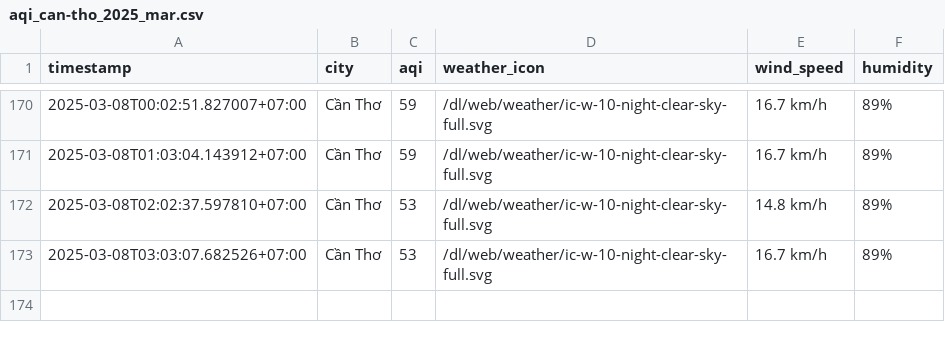
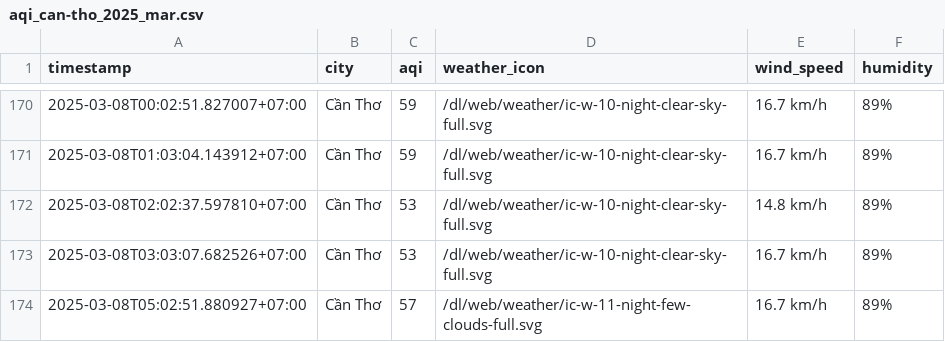
Before and after one commit to nghiahsgs/iqair-dataset, a CSV file: result/can-tho/aqi_can-tho_2025_mar.csv, drawn as a sheet; only a part is shown, gaps mark what is left out.

```diff
--- a/result/can-tho/aqi_can-tho_2025_mar.csv
+++ b/result/can-tho/aqi_can-tho_2025_mar.csv
@@ -173 +173,2 @@ timestamp,city,aqi,weather_icon,wind_speed,humidity
 2025-03-08T03:03:07.682526+07:00,Cần Thơ,53,/dl/web/weather/ic-w-10-night-clear-sky-full.svg,16.7 km/h,89%
+2025-03-08T05:02:51.880927+07:00,Cần Thơ,57,/dl/web/weather/ic-w-11-night-few-clouds-full.svg,16.7 km/h,89%
```
Also changed, not shown: result/hai-phong/aqi_hai-phong_2025_mar.csv, result/hue/aqi_hue_2025_mar.csv, 2 other files.
